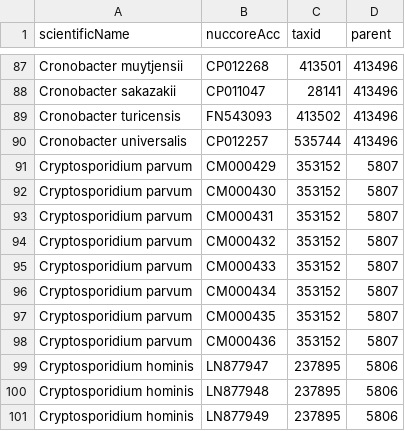
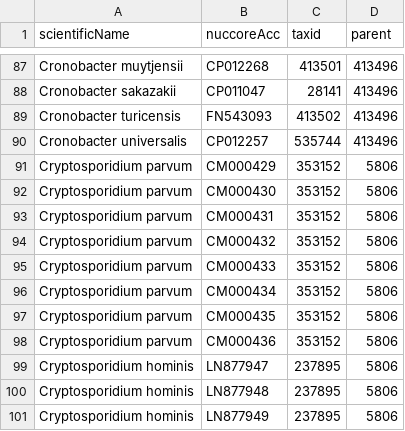
Before and after one commit to lskatz/Kalamari, a TSV file: src/chromosomes.tsv, drawn as a sheet; only a part is shown, gaps mark what is left out.

Commit message:
change cryptosporidium parent taxids to cryptosporidium the genus

```diff
--- a/src/chromosomes.tsv
+++ b/src/chromosomes.tsv
@@ -90,10 +90,10 @@ Cronobacter turicensis	FN543093	413502	413496
 Cronobacter universalis	CP012257	535744	413496
-Cryptosporidium parvum	CM000429	353152	5807
-Cryptosporidium parvum	CM000430	353152	5807
-Cryptosporidium parvum	CM000431	353152	5807
-Cryptosporidium parvum	CM000432	353152	5807
-Cryptosporidium parvum	CM000433	353152	5807
-Cryptosporidium parvum	CM000434	353152	5807
-Cryptosporidium parvum	CM000435	353152	5807
-Cryptosporidium parvum	CM000436	353152	5807
+Cryptosporidium parvum	CM000429	353152	5806
+Cryptosporidium parvum	CM000430	353152	5806
+Cryptosporidium parvum	CM000431	353152	5806
+Cryptosporidium parvum	CM000432	353152	5806
+Cryptosporidium parvum	CM000433	353152	5806
+Cryptosporidium parvum	CM000434	353152	5806
+Cryptosporidium parvum	CM000435	353152	5806
+Cryptosporidium parvum	CM000436	353152	5806
 Cryptosporidium hominis	LN877947	237895	5806
```
